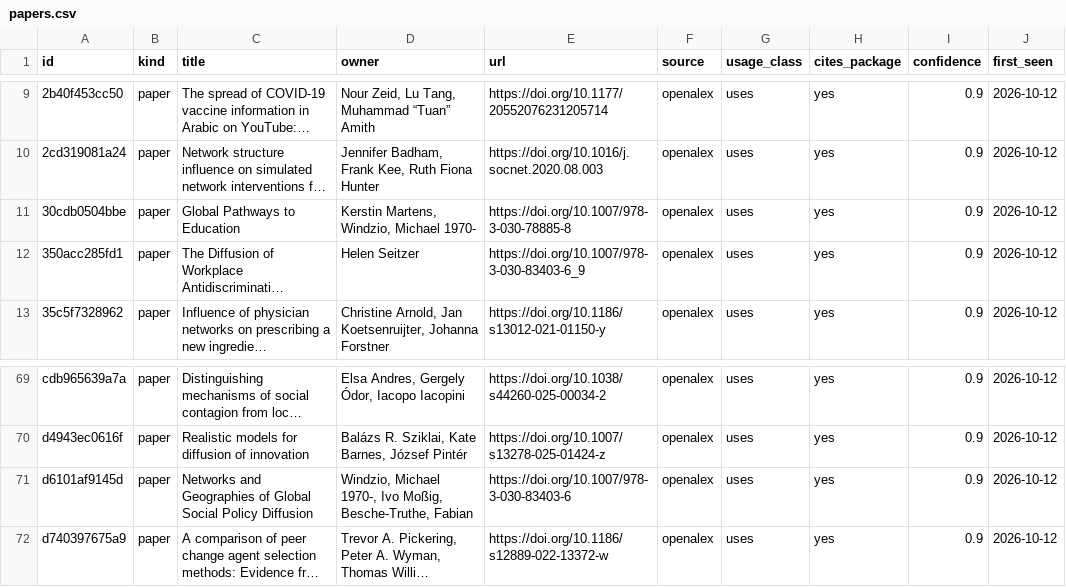
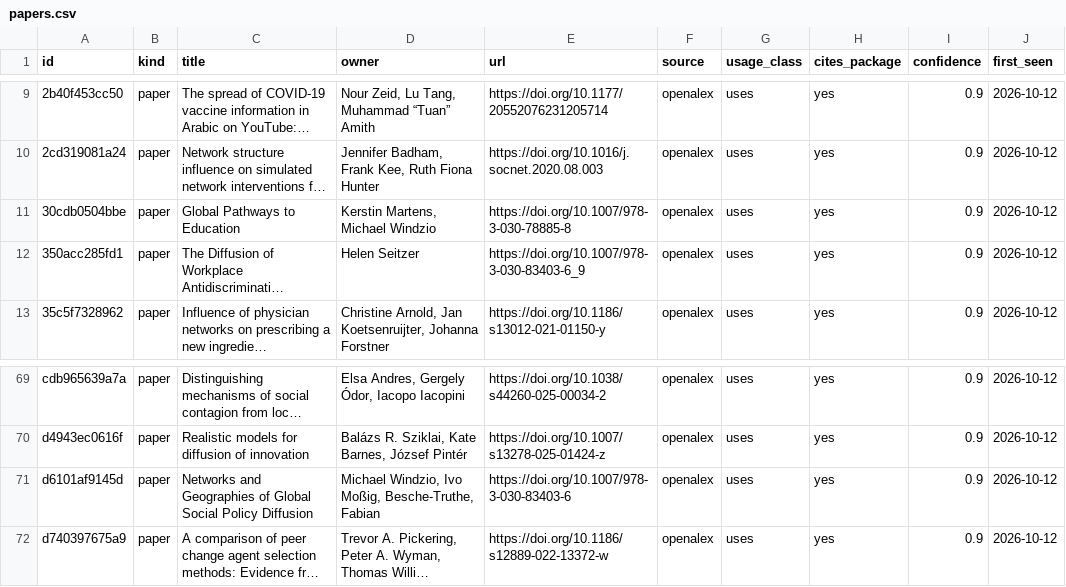
Before and after one commit to USCCANA/netdiffuseR, a CSV file: data/papers.csv, drawn as a sheet; only a part is shown, gaps mark what is left out; long unchanged cells end in …; the diff names each change by its address in the sheet, - before the commit and + after, or states it on an @@ line.

```diff
--- a/data/papers.csv
+++ b/data/papers.csv
-D11 (owner): Kerstin Martens, Windzio, Michael 1970-
+D11 (owner): Kerstin Martens, Michael Windzio
-D71 (owner): Windzio, Michael 1970-, Ivo Moßig,…
+D71 (owner): Michael Windzio, Ivo Moßig,…
```
Also changed, not shown: data/repos.csv, 4 other files.
